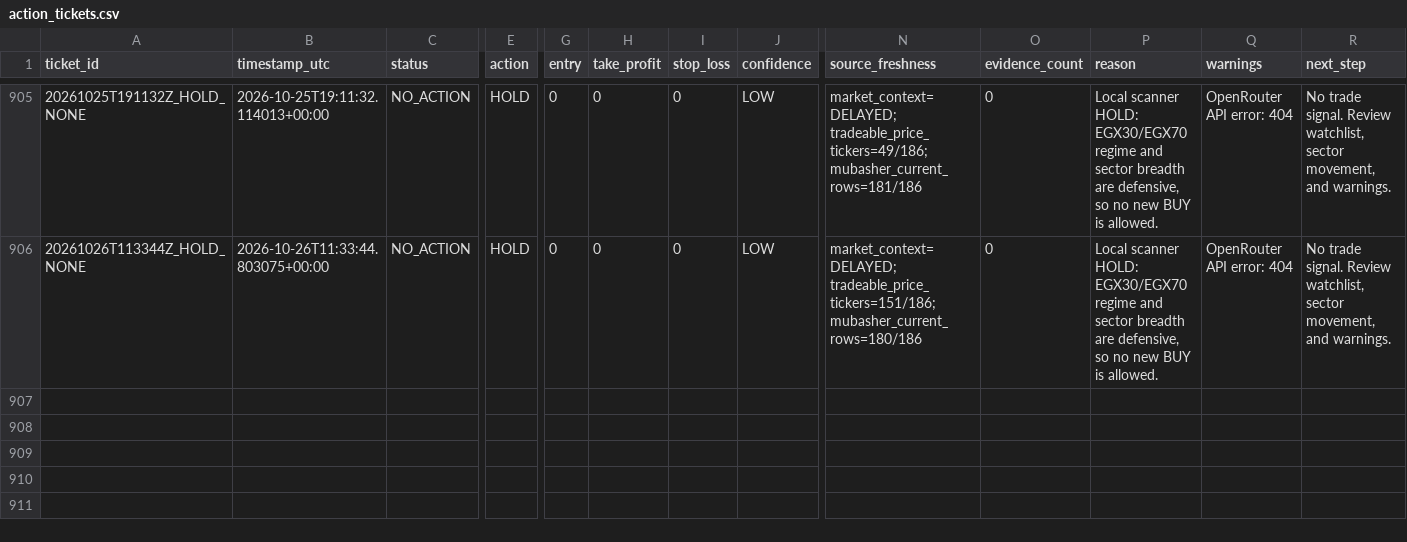
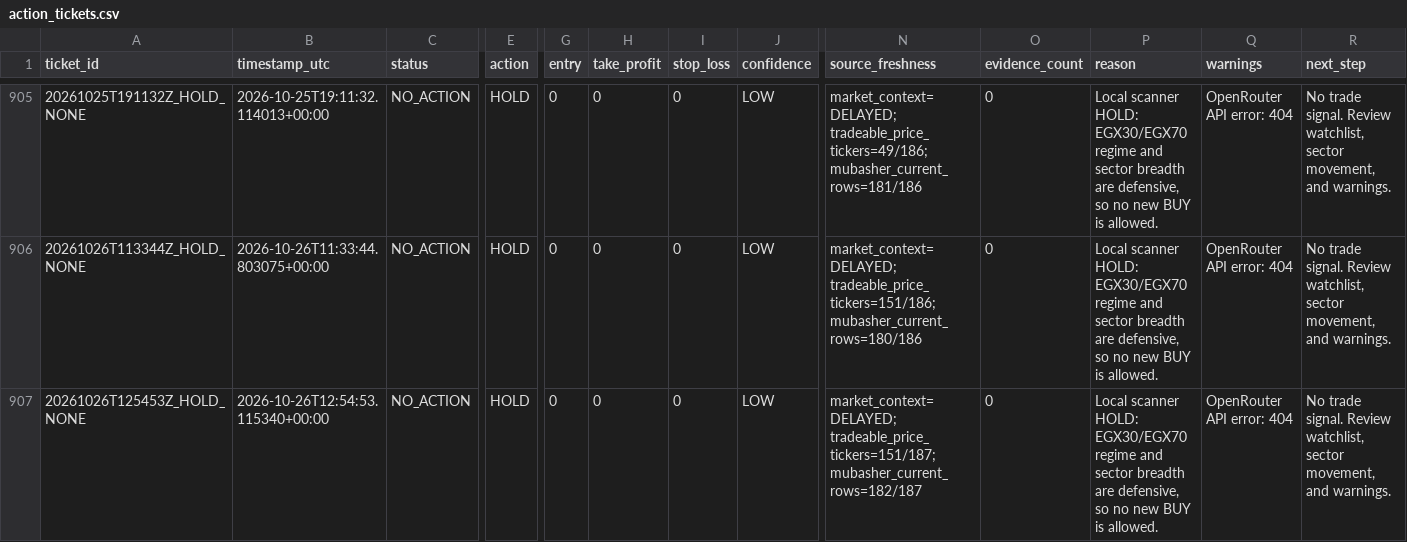
Before and after one commit to Philopater-Ayman/egx-telegram-scanner, a CSV file: action_tickets.csv, drawn as a sheet; only a part is shown, gaps mark what is left out; rows hold the shown columns only; the diff names each change by its address in the sheet, - before the commit and + after, or states it on an @@ line.

```diff
--- a/action_tickets.csv
+++ b/action_tickets.csv
+row 907: 20261026T125453Z_HOLD_NONE | 2026-10-26T12:54:53.115340+00:00 | NO_ACTION | HOLD | 0 | 0 | 0 | LOW | market_context=DELAYED; tradeable_price_tickers=151/187; mubasher_current_rows=182/187 | 0 | Local scanner HOLD: EGX30/EGX70 regime and sector breadth are defensive, so no new BUY is allowed. | OpenRouter API error: 404 | No trade signal. Review watchlist, sector movement, and warnings.
```
Also changed, not shown: data_quality.csv, market_prices.csv, 8 other files.
